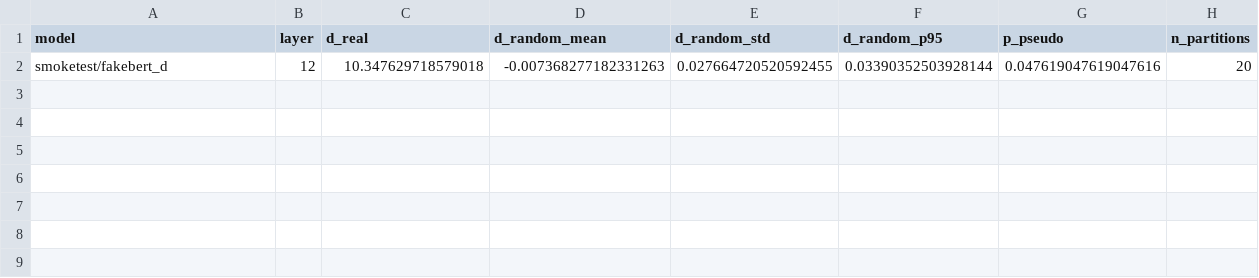
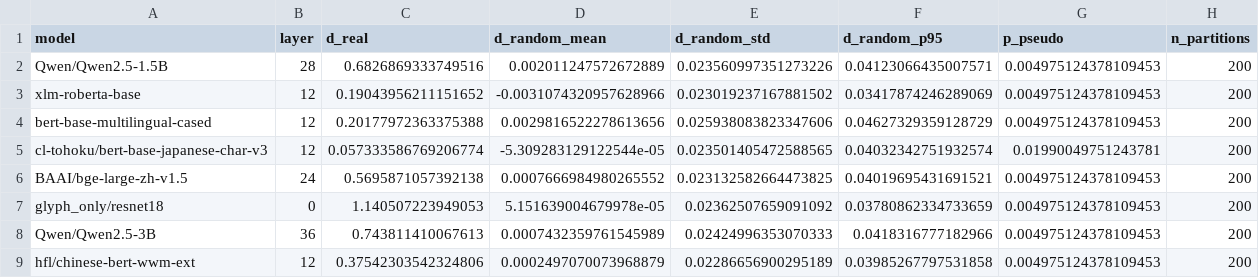
Before and after one commit to aryan35790jp/chinese_llm, a CSV file: results/pseudoradical_control.csv, drawn as a sheet.

```diff
--- a/results/pseudoradical_control.csv
+++ b/results/pseudoradical_control.csv
@@ -1,2 +1,9 @@
 model,layer,d_real,d_random_mean,d_random_std,d_random_p95,p_pseudo,n_partitions
-smoketest/fakebert_d,12,10.347629718579018,-0.007368277182331263,0.027664720520592455,0.03390352503928144,0.047619047619047616,20
+Qwen/Qwen2.5-1.5B,28,0.6826869333749516,0.002011247572672889,0.023560997351273226,0.04123066435007571,0.004975124378109453,200
+xlm-roberta-base,12,0.19043956211151652,-0.0031074320957628966,0.023019237167881502,0.03417874246289069,0.004975124378109453,200
+bert-base-multilingual-cased,12,0.20177972363375388,0.0029816522278613656,0.025938083823347606,0.04627329359128729,0.004975124378109453,200
+cl-tohoku/bert-base-japanese-char-v3,12,0.057333586769206774,-5.309283129122544e-05,0.023501405472588565,0.04032342751932574,0.01990049751243781,200
+BAAI/bge-large-zh-v1.5,24,0.5695871057392138,0.0007666984980265552,0.023132582664473825,0.04019695431691521,0.004975124378109453,200
+glyph_only/resnet18,0,1.140507223949053,5.151639004679978e-05,0.02362507659091092,0.03780862334733659,0.004975124378109453,200
+Qwen/Qwen2.5-3B,36,0.743811410067613,0.0007432359761545989,0.02424996353070333,0.0418316777182966,0.004975124378109453,200
+hfl/chinese-bert-wwm-ext,12,0.37542303542324806,0.0002497070073968879,0.02286656900295189,0.03985267797531858,0.004975124378109453,200
```
Also changed, not shown: results/frequency_matched.csv, results/tokenization_audit_summary.csv, 32 other files.
